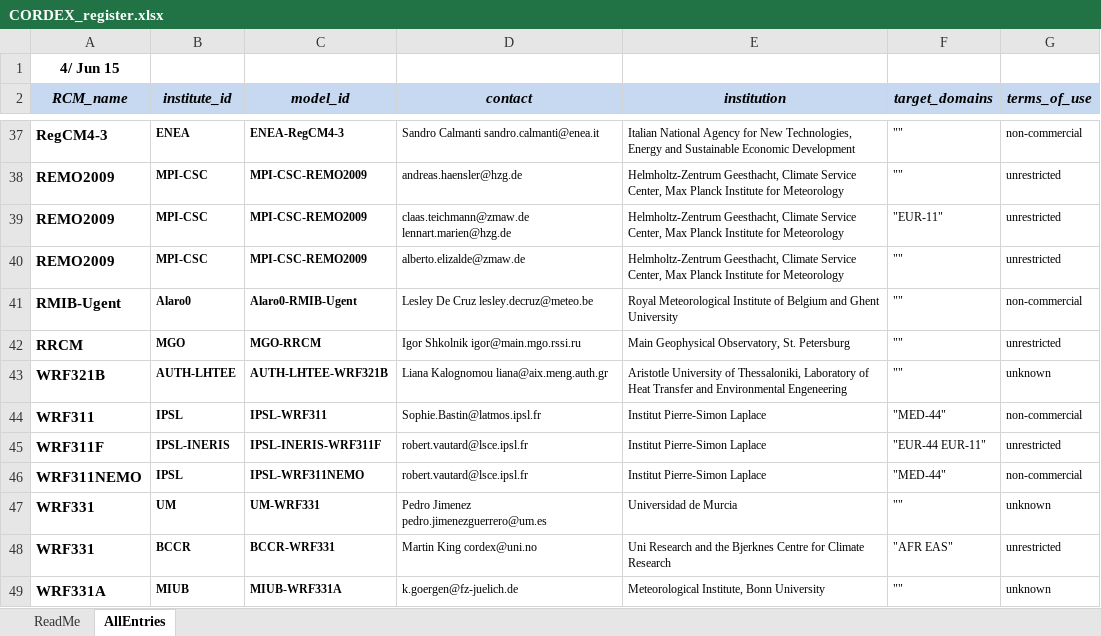
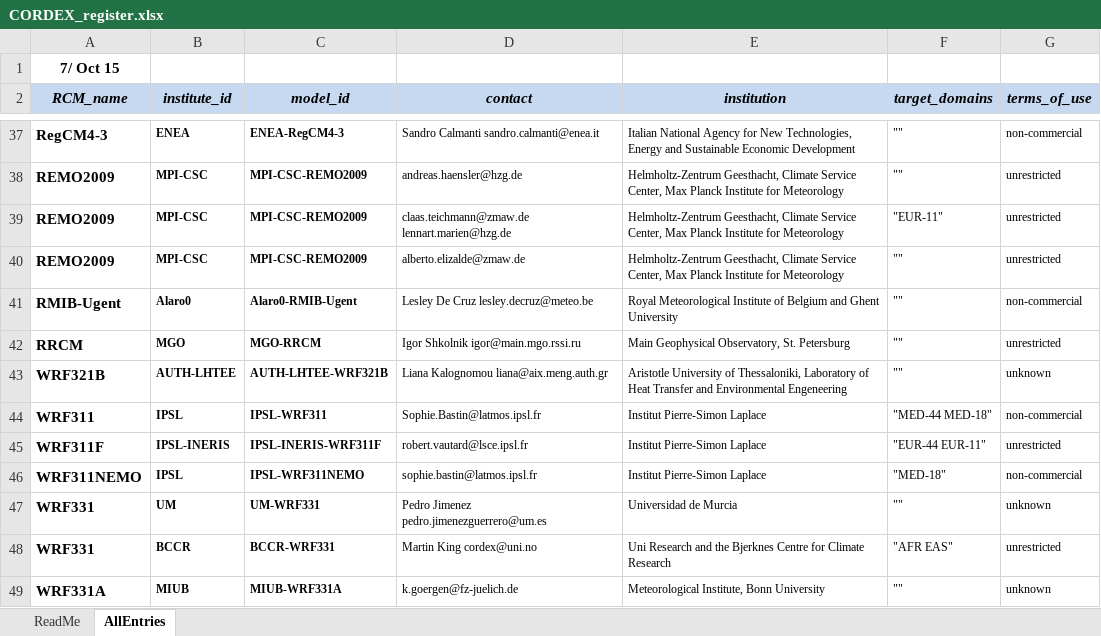
Before and after one commit to IS-ENES-Data/cordex, an Excel workbook: CORDEX_register.xlsx, sheet AllEntries, drawn as a sheet; only a part is shown, gaps mark what is left out; values as stored, in another font and other column widths than the file's, no borders; conditional formats not drawn; the diff names each change by its address in the sheet, - before the commit and + after, or states it on an @@ line.

Commit message:
Further IPSL correction by Sophie Bastin

```diff
--- a/CORDEX_register.xlsx (sheet AllEntries)
+++ b/CORDEX_register.xlsx (sheet AllEntries)
-A1 (RCM_name): 4/ Jun 15
+A1 (RCM_name): 7/ Oct 15
-F44 (target_domains): "MED-44"
+F44 (target_domains): "MED-44 MED-18"
-D46 (contact): robert.vautard@lsce.ipsl.fr
+D46 (contact): sophie.bastin@latmos.ipsl.fr
-F46 (target_domains): "MED-44"
+F46 (target_domains): "MED-18"
```
Also changed, not shown: sheet ReadMe.
